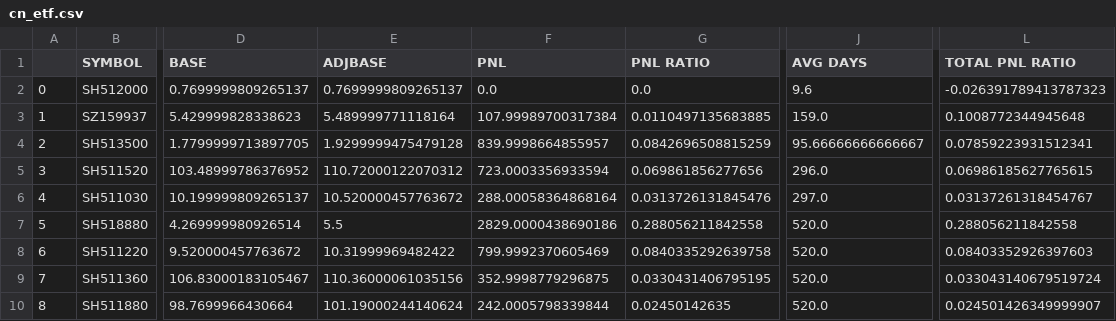
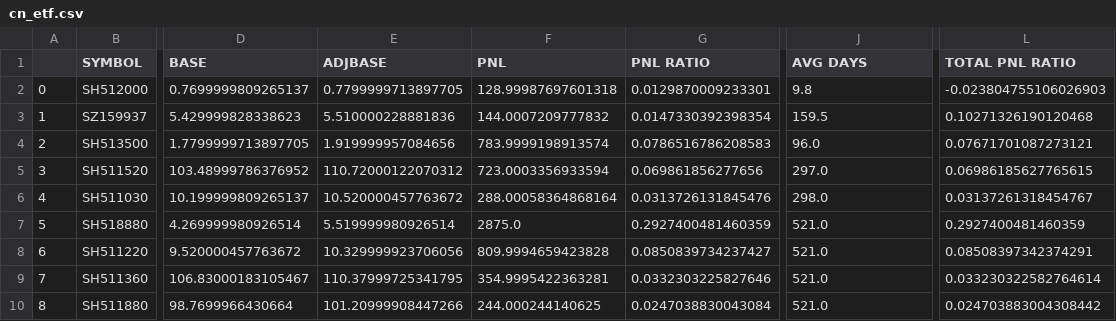
Before and after one commit to joeyrensh/pub_finance, a CSV file: pub_finance/finance/images/cn_etf.csv, drawn as a sheet; only a part is shown, gaps mark what is left out; the diff names each change by its address in the sheet, - before the commit and + after, or states it on an @@ line.

```diff
--- a/pub_finance/finance/images/cn_etf.csv
+++ b/pub_finance/finance/images/cn_etf.csv
-E2 (ADJBASE): 0.7699999809265137
+E2 (ADJBASE): 0.7799999713897705
-F2 (PNL): 0.0
+F2 (PNL): 128.99987697601318
-G2 (PNL RATIO): 0.0
+G2 (PNL RATIO): 0.0129870009233301
-J2 (AVG DAYS): 9.6
+J2 (AVG DAYS): 9.8
-L2 (TOTAL PNL RATIO): -0.026391789413787323
+L2 (TOTAL PNL RATIO): -0.023804755106026903
-E3 (ADJBASE): 5.489999771118164
+E3 (ADJBASE): 5.510000228881836
-F3 (PNL): 107.99989700317384
+F3 (PNL): 144.0007209777832
-G3 (PNL RATIO): 0.0110497135683885
+G3 (PNL RATIO): 0.0147330392398354
-J3 (AVG DAYS): 159.0
+J3 (AVG DAYS): 159.5
-L3 (TOTAL PNL RATIO): 0.1008772344945648
+L3 (TOTAL PNL RATIO): 0.10271326190120468
-E4 (ADJBASE): 1.9299999475479128
+E4 (ADJBASE): 1.919999957084656
-F4 (PNL): 839.9998664855957
+F4 (PNL): 783.9999198913574
-G4 (PNL RATIO): 0.0842696508815259
+G4 (PNL RATIO): 0.0786516786208583
-J4 (AVG DAYS): 95.66666666666667
+J4 (AVG DAYS): 96.0
-L4 (TOTAL PNL RATIO): 0.07859223931512341
+L4 (TOTAL PNL RATIO): 0.07671701087273121
-J5 (AVG DAYS): 296.0
+J5 (AVG DAYS): 297.0
-J6 (AVG DAYS): 297.0
+J6 (AVG DAYS): 298.0
-E7 (ADJBASE): 5.5
+E7 (ADJBASE): 5.519999980926514
-F7 (PNL): 2829.0000438690186
+F7 (PNL): 2875.0
-G7 (PNL RATIO): 0.288056211842558
+G7 (PNL RATIO): 0.2927400481460359
-J7:J10 (AVG DAYS): 520.0
+J7:J10 (AVG DAYS): 521.0
-L7 (TOTAL PNL RATIO): 0.288056211842558
+L7 (TOTAL PNL RATIO): 0.2927400481460359
-E8 (ADJBASE): 10.31999969482422
+E8 (ADJBASE): 10.329999923706056
-F8 (PNL): 799.9992370605469
+F8 (PNL): 809.9994659423828
-G8 (PNL RATIO): 0.0840335292639758
+G8 (PNL RATIO): 0.0850839734237427
-L8 (TOTAL PNL RATIO): 0.08403352926397603
+L8 (TOTAL PNL RATIO): 0.08508397342374291
-E9 (ADJBASE): 110.36000061035156
+E9 (ADJBASE): 110.37999725341795
-F9 (PNL): 352.9998779296875
+F9 (PNL): 354.9995422363281
-G9 (PNL RATIO): 0.0330431406795195
+G9 (PNL RATIO): 0.0332303225827646
-L9 (TOTAL PNL RATIO): 0.033043140679519724
+L9 (TOTAL PNL RATIO): 0.033230322582764614
-E10 (ADJBASE): 101.19000244140624
+E10 (ADJBASE): 101.20999908447266
-F10 (PNL): 242.0005798339844
+F10 (PNL): 244.000244140625
-G10 (PNL RATIO): 0.02450142635
+G10 (PNL RATIO): 0.0247038830043084
-L10 (TOTAL PNL RATIO): 0.024501426349999907
+L10 (TOTAL PNL RATIO): 0.024703883004308442
```
Also changed, not shown: pub_finance/finance/images/cn_stockdetail.csv, pub_finance/finance/images/cn_stockdetail_short.csv, 21 other files.
